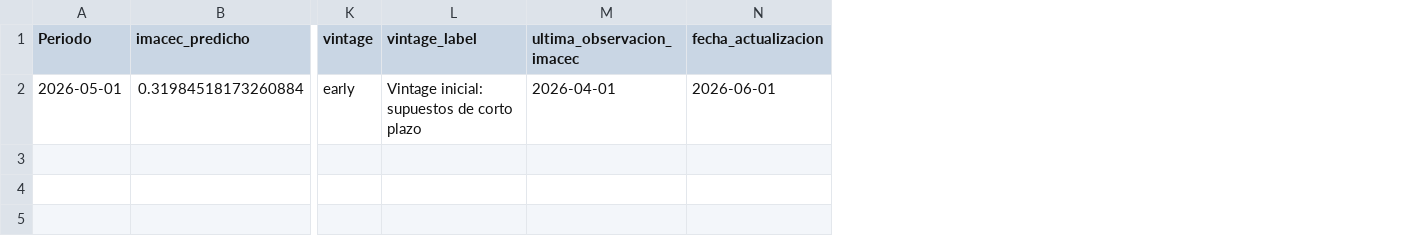
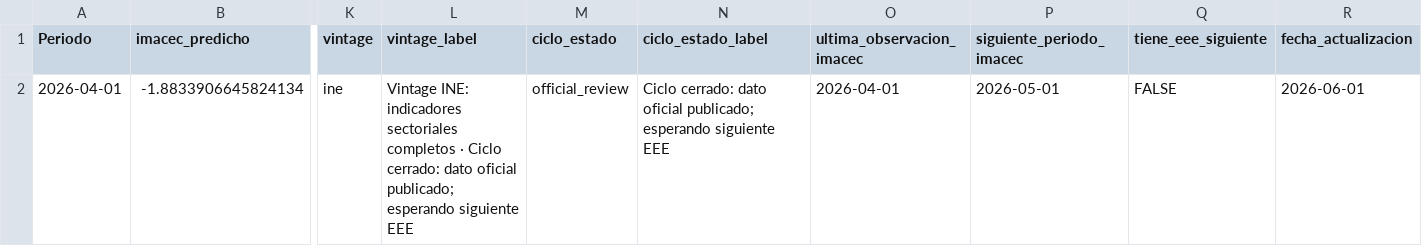
Before and after one commit to BUMBLI99/Economics, a CSV file: data/processed/imacec_projection.csv, drawn as a sheet; only a part is shown, gaps mark what is left out; removed rows and columns are numbered as before the commit, all else as after; rows hold the shown columns only; the diff names each change by its address in the sheet, - before the commit and + after, or states it on an @@ line.

```diff
--- a/data/processed/imacec_projection.csv
+++ b/data/processed/imacec_projection.csv
+column M (ciclo_estado), empty
+column N (ciclo_estado_label), empty
+column P (siguiente_periodo_imacec), empty
+column Q (tiene_eee_siguiente), empty
-row 2: 2026-05-01 | 0.31984518173260884 | early | Vintage inicial: supuestos de corto plazo | 2026-04-01 | 2026-06-01
+row 2: 2026-04-01 | -1.8833906645824134 | ine | Vintage INE: indicadores sectoriales completos · Ciclo cerrado: dato oficial publicado; esperando siguiente EEE | official_review | Ciclo cerrado: dato oficial publicado; esperando siguiente EEE | 2026-04-01 | 2026-05-01 | FALSE | 2026-06-01
```
Also changed, not shown: data/processed/imacec_oos_metrics.csv, data/processed/imacec_projection_archive.csv, 23 other files.
